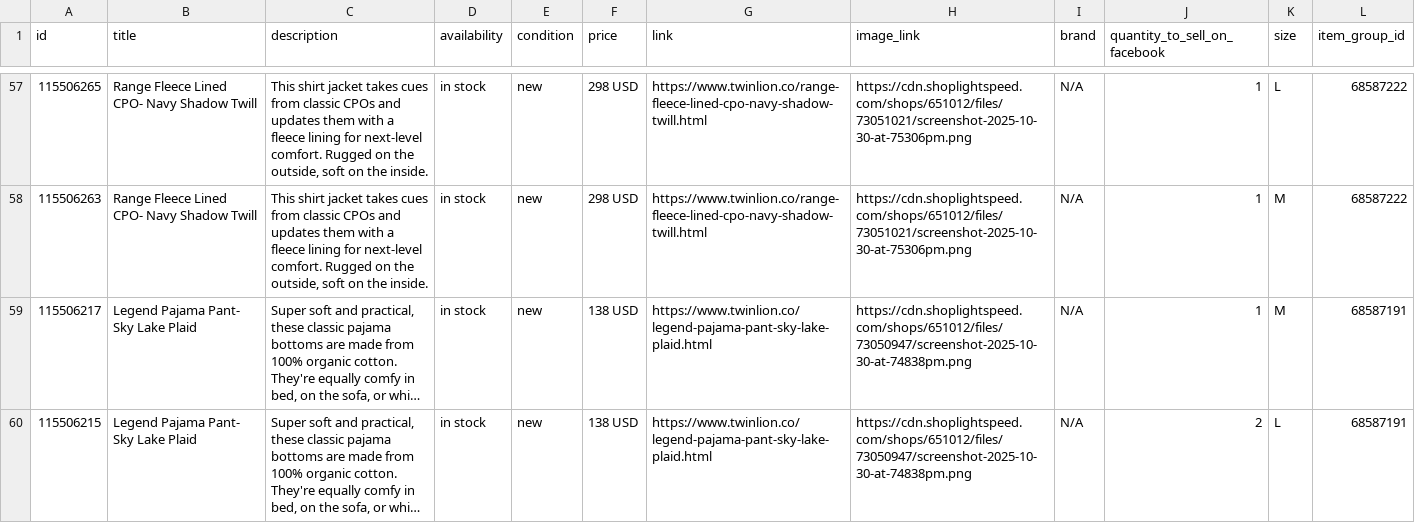
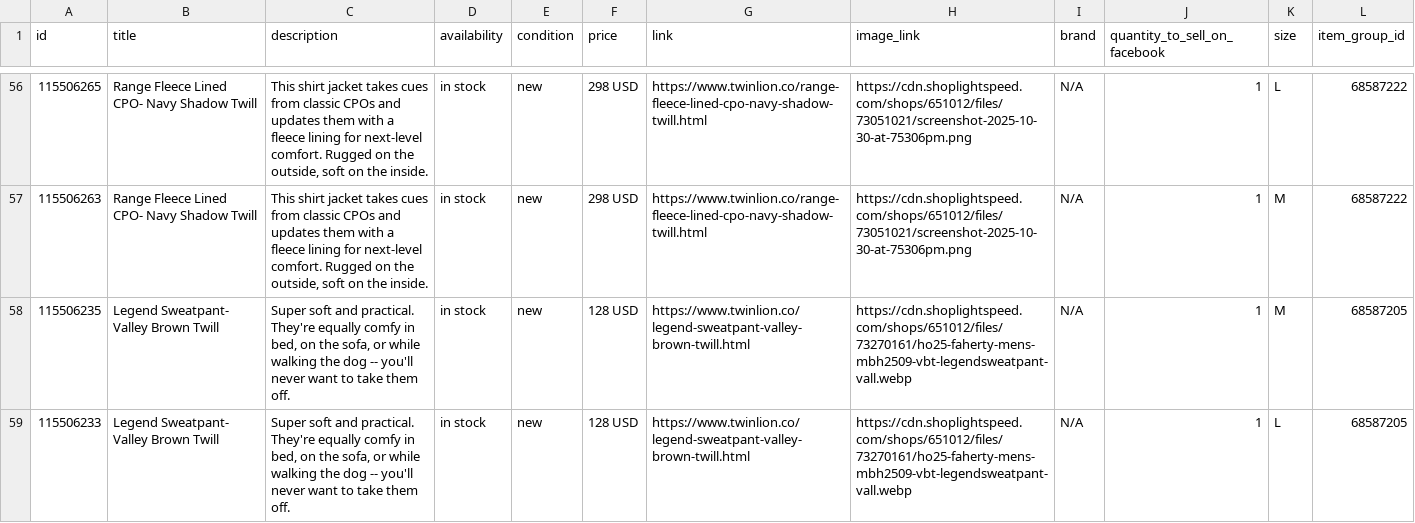
Before and after one commit to carolinewales/TwinLionMetaFeed, a CSV file: mensProducts.csv, drawn as a sheet; only a part is shown, gaps mark what is left out; the shorter side is filled out with more unchanged rows; long unchanged cells end in …; the diff covers the shown part only; the diff names each change by its address in the sheet, - before the commit and + after, or states it on an @@ line.

```diff
--- a/mensProducts.csv
+++ b/mensProducts.csv
+row 58: 115506235 | Legend Sweatpant- Valley Brown Twill | Super soft and practical. They're equally comfy in bed, on the sofa, or while walking the dog -- you'll never want to take them off. | in stock | new | 128 USD | https://www.twinlion.co/legend-sweatpant-valley-brown-twill.html | https://cdn.shoplightspeed.com/shops/651012/files/73270161/ho25-faherty-mens-mbh2509-vbt-legendsweatpant-vall.webp | N/A | 1 | M | 68587205
+row 59: 115506233 | Legend Sweatpant- Valley Brown Twill | Super soft and practical. They're equally comfy in bed, on the sofa, or while walking the dog -- you'll never want to take them off. | in stock | new | 128 USD | https://www.twinlion.co/legend-sweatpant-valley-brown-twill.html | https://cdn.shoplightspeed.com/shops/651012/files/73270161/ho25-faherty-mens-mbh2509-vbt-legendsweatpant-vall.webp | N/A | 1 | L | 68587205
```
Also changed, not shown: 1 added row, 2 removed rows and 3 edited cells elsewhere in this file.
